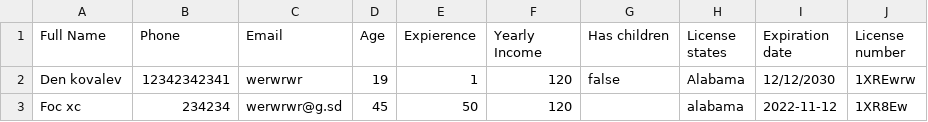
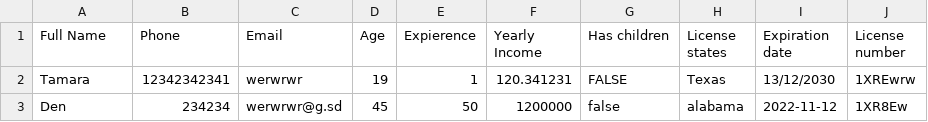
Before and after one commit to wildtulip/csv-reader, a CSV file: test1.csv, drawn as a sheet.

Commit message:
fixed table demonstration & add styles

```diff
--- a/test1.csv
+++ b/test1.csv
@@ -1,3 +1,3 @@
 Full Name,Phone,Email,Age,Expierence,Yearly Income,Has children,License states,Expiration date,License number
-Den kovalev,12342342341,werwrwr,19,1,120,false,Alabama,12/12/2030,1XREwrw
-Foc xc ,234234,werwrwr@g.sd,45,50,120, ,alabama,2022-11-12,1XR8Ew
+Tamara,12342342341,werwrwr,19,1,120.341231,FALSE,Texas,13/12/2030,1XREwrw
+Den,234234,werwrwr@g.sd,45,50,1200000,false,alabama,2022-11-12,1XR8Ew
```
Also changed, not shown: 3 other files.
